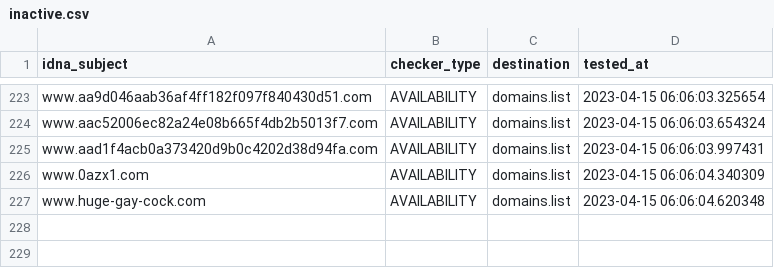
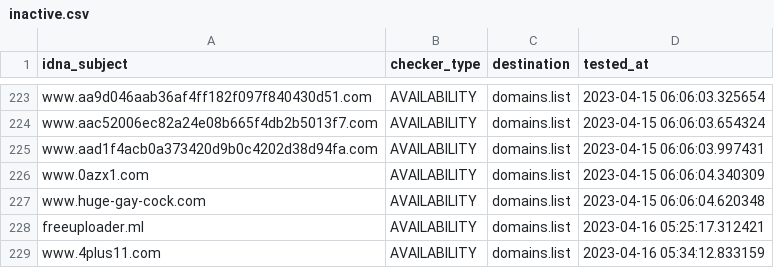
Before and after one commit to Ultimate-Hosts-Blacklist/BaddBoyzHosts, a CSV file: .pyfunceble/inactive.csv, drawn as a sheet; only a part is shown, gaps mark what is left out.

```diff
--- a/.pyfunceble/inactive.csv
+++ b/.pyfunceble/inactive.csv
@@ -227 +227,3 @@ www.0azx1.com,AVAILABILITY,domains.list,2023-04-15 06:06:04.340309
 www.huge-gay-cock.com,AVAILABILITY,domains.list,2023-04-15 06:06:04.620348
+freeuploader.ml,AVAILABILITY,domains.list,2023-04-16 05:25:17.312421
+www.4plus11.com,AVAILABILITY,domains.list,2023-04-16 05:34:12.833159
```
Also changed, not shown: 13 other files.
